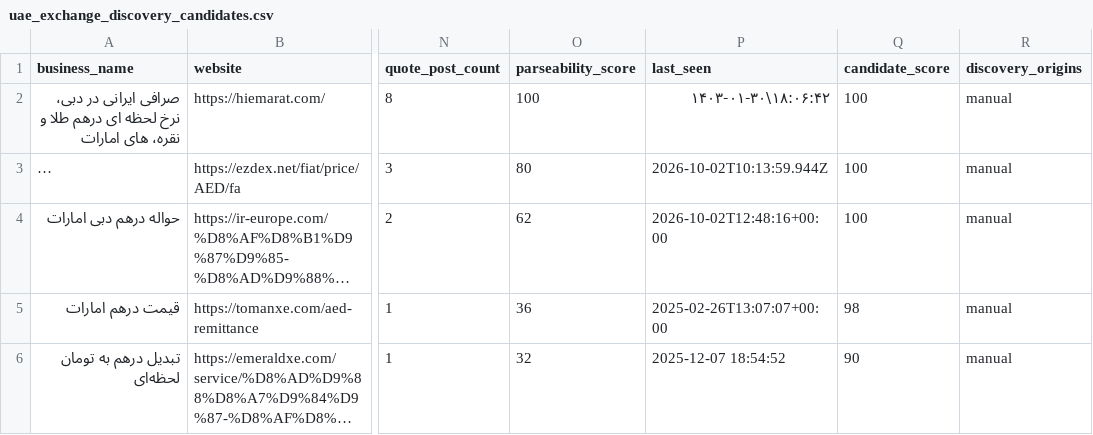
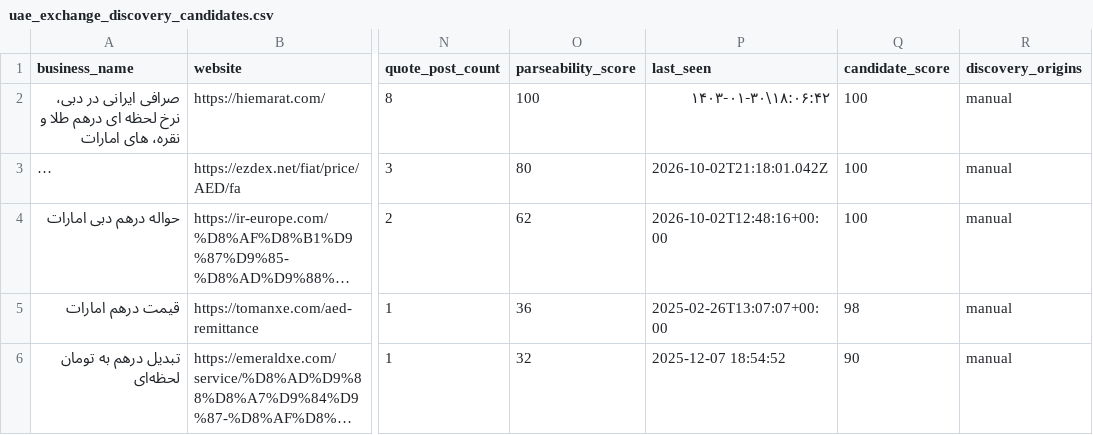
Before and after one commit to KevinMehrabi/rialwatch, a CSV file: survey_outputs/uae_exchange_discovery_candidates.csv, drawn as a sheet; only a part is shown, gaps mark what is left out; long unchanged cells end in …; the diff names each change by its address in the sheet, - before the commit and + after, or states it on an @@ line.

```diff
--- a/survey_outputs/uae_exchange_discovery_candidates.csv
+++ b/survey_outputs/uae_exchange_discovery_candidates.csv
-P3 (last_seen): 2026-10-02T10:13:59.944Z
+P3 (last_seen): 2026-10-02T21:18:01.042Z
```
Also changed, not shown: survey_outputs/regional_fx_board_candidates.csv, survey_outputs/regional_fx_board_records.csv, 19 other files.
